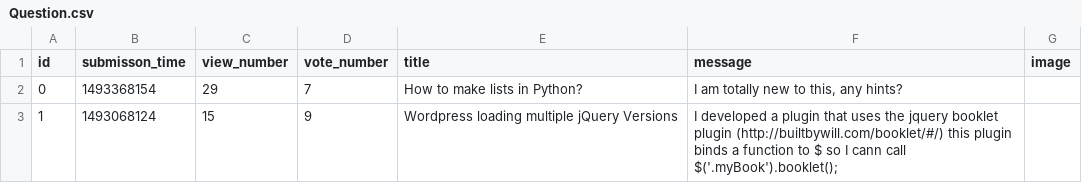
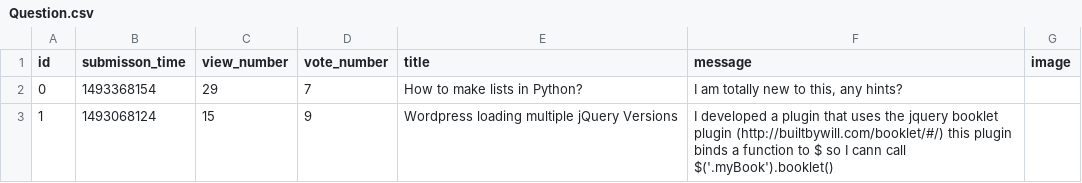
Before and after one commit to Pico143/Wirogrzmoty, a CSV file: Question.csv, drawn as a sheet; the diff names each change by its address in the sheet, - before the commit and + after, or states it on an @@ line.

```diff
--- a/Question.csv
+++ b/Question.csv
-F3 (message): …cann call $('.myBook').booklet();
+F3 (message): …cann call $('.myBook').booklet()
```
Also changed, not shown: 8 other files.
